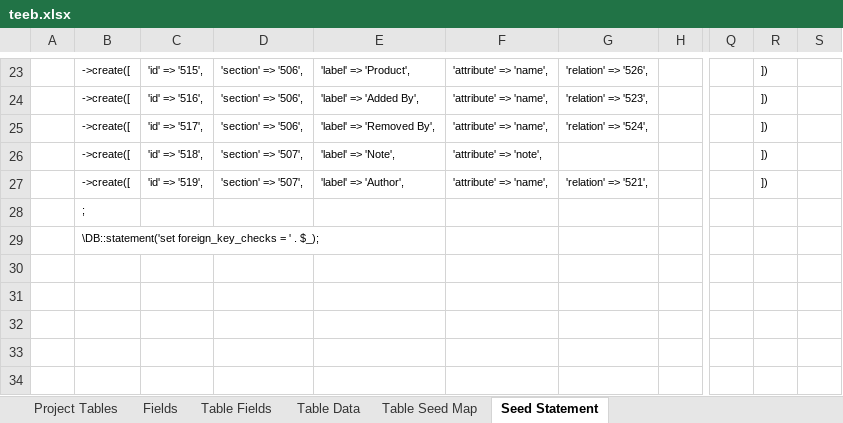
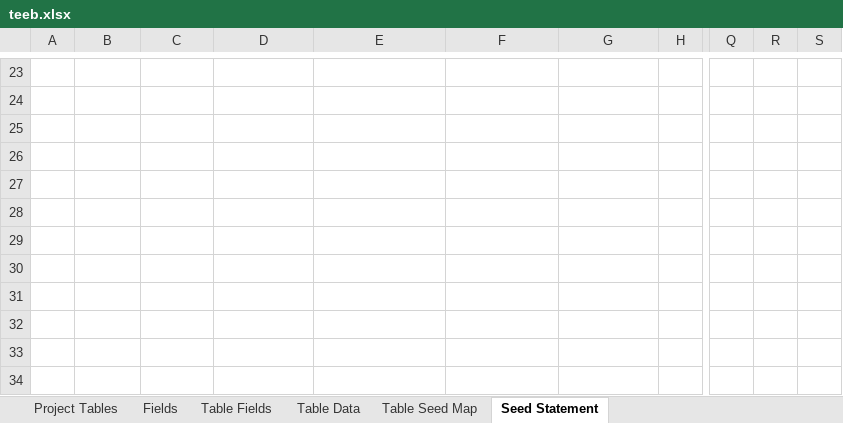
Before and after one commit to MilestoneInnovativeTechnologies/teebpd, an Excel workbook: teeb.xlsx, sheet Seed Statement, drawn as a sheet; only a part is shown, gaps mark what is left out; values as stored, in another font and other column widths than the file's, no borders; the diff covers the shown part only; the diff names each change by its address in the sheet, - before the commit and + after, or states it on an @@ line.

Commit message:
Data view section, 501 miss spelled as 510 corrected

```diff
--- a/teeb.xlsx (sheet Seed Statement)
+++ b/teeb.xlsx (sheet Seed Statement)
-B23:B27: ->create([
+B23:B27: (empty)
-C23: 'id' => '515',
+C23: (empty)
-D23:D25: 'section' => '506',
+D23:D25: (empty)
-E23: 'label' => 'Product',
+E23: (empty)
-F23:F25: 'attribute' => 'name',
+F23:F25: (empty)
-G23: 'relation' => '526',
+G23: (empty)
-R23:R27: ])
+R23:R27: (empty)
-C24: 'id' => '516',
+C24: (empty)
-E24: 'label' => 'Added By',
+E24: (empty)
-G24: 'relation' => '523',
+G24: (empty)
-C25: 'id' => '517',
+C25: (empty)
-E25: 'label' => 'Removed By',
+E25: (empty)
-G25: 'relation' => '524',
+G25: (empty)
-C26: 'id' => '518',
+C26: (empty)
-D26:D27: 'section' => '507',
+D26:D27: (empty)
-E26: 'label' => 'Note',
+E26: (empty)
-F26: 'attribute' => 'note',
+F26: (empty)
-C27: 'id' => '519',
+C27: (empty)
-E27: 'label' => 'Author',
+E27: (empty)
-F27: 'attribute' => 'name',
+F27: (empty)
-G27: 'relation' => '521',
+G27: (empty)
-B28: ;
+B28: (empty)
-B29: \DB::statement('set foreign_key_checks = ' . $_);
+B29: (empty)
```
Also changed, not shown: 81 edited cells elsewhere in this sheet, sheet Table Data, hidden cells, 1 other file.
